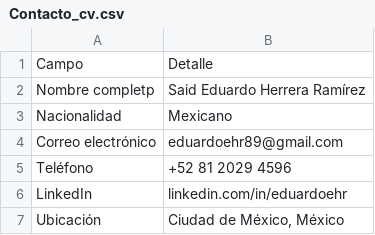
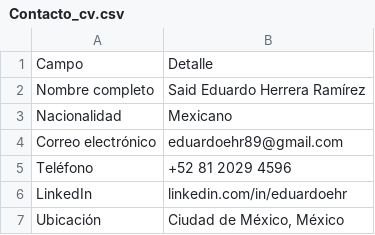
Before and after one commit to eduardoehr89-source/portafolio, a CSV file: CV/Contacto_cv.csv, drawn as a sheet.

```diff
--- a/CV/Contacto_cv.csv
+++ b/CV/Contacto_cv.csv
@@ -1,3 +1,3 @@
 Campo,Detalle
-Nombre completp,Said Eduardo Herrera Ramírez
+Nombre completo,Said Eduardo Herrera Ramírez
 Nacionalidad,Mexicano
```
Also changed, not shown: CV/Experiencia laboral_cv.csv, 1 other file.
